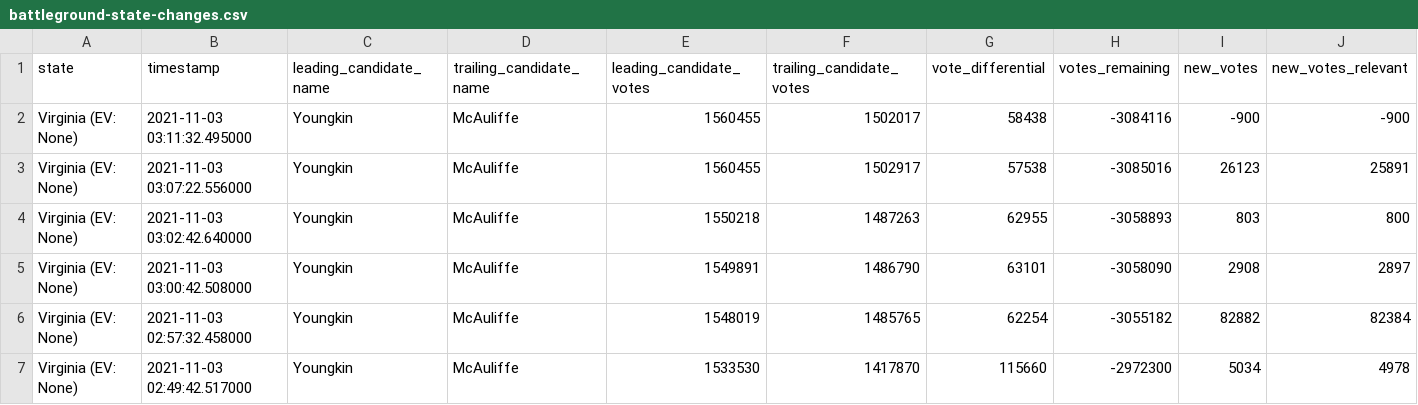
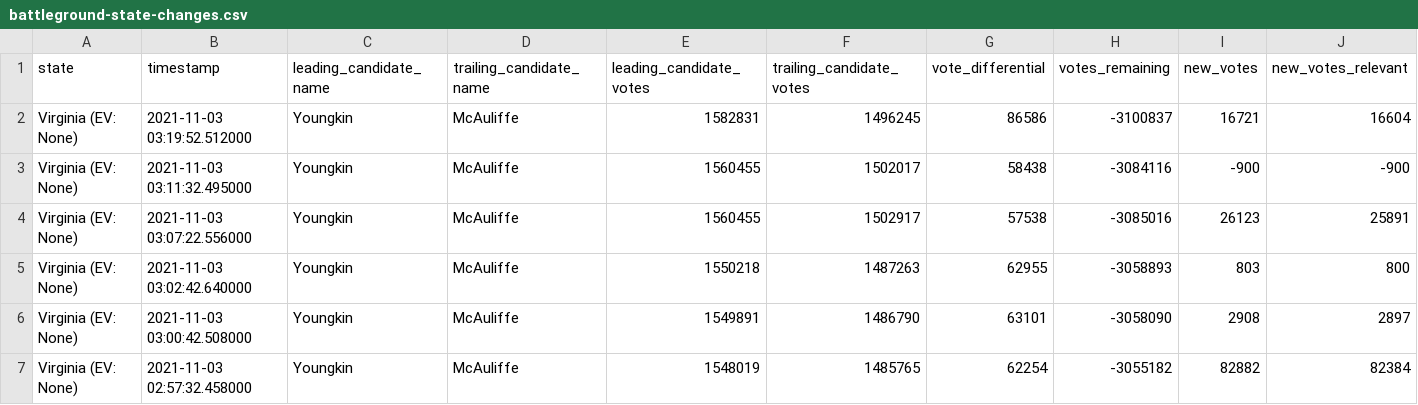
Before and after one commit to frewsxcv/nyt-2021-election-scraper, a CSV file: battleground-state-changes.csv, drawn as a sheet; only a part is shown; the shorter side is filled out with more unchanged rows; rows hold the shown columns only; the diff names each change by its address in the sheet, - before the commit and + after, or states it on an @@ line.

```diff
--- a/battleground-state-changes.csv
+++ b/battleground-state-changes.csv
+row 2: Virginia (EV: None) | 2021-11-03 03:19:52.512000 | Youngkin | McAuliffe | 1582831 | 1496245 | 86586 | -3100837 | 16721 | 16604
```
Also changed, not shown: all-state-changes.csv, 8 other files.
